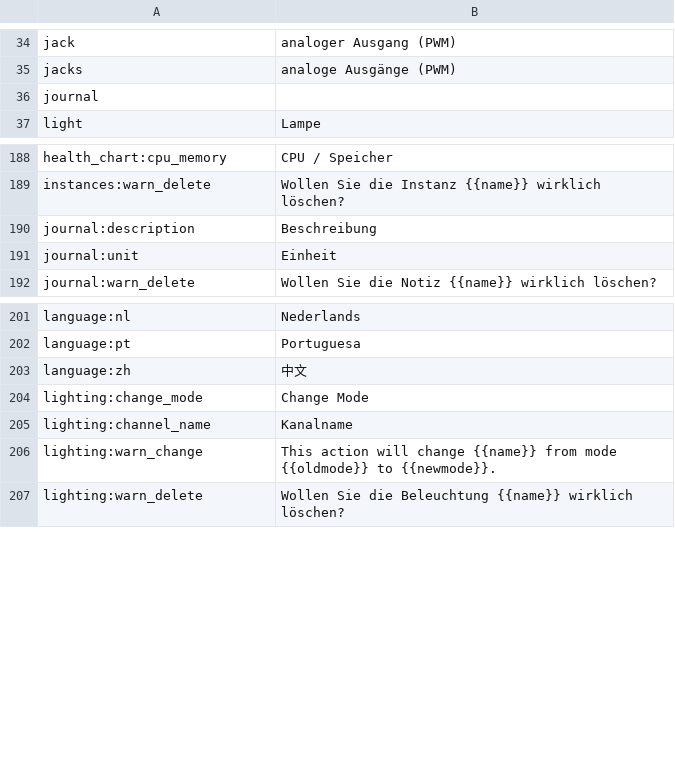
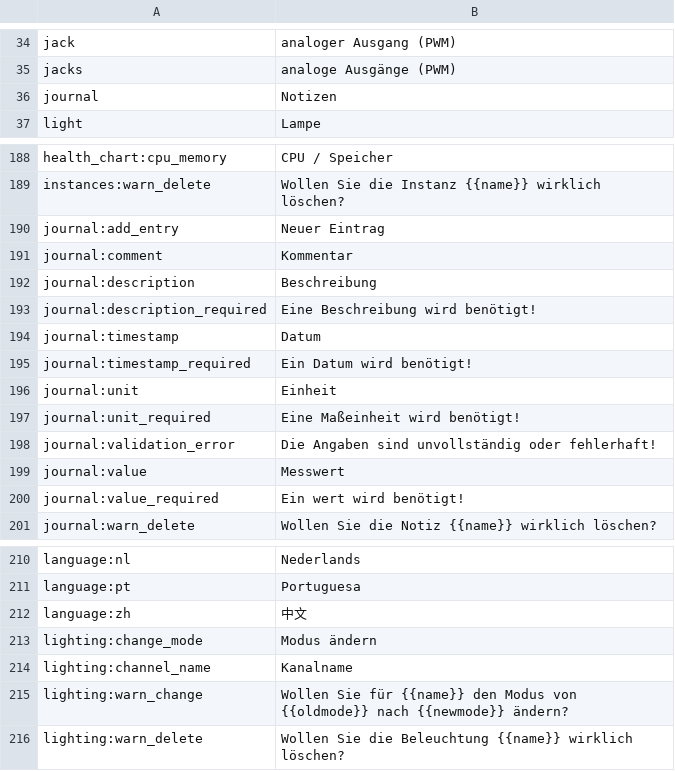
Before and after one commit to reef-pi/reef-pi, a CSV file: front-end/assets/translations/de.csv, drawn as a sheet; only a part is shown, gaps mark what is left out.

Commit message:
[FIX] #1692, & missing journal string resources

```diff
--- a/front-end/assets/translations/de.csv
+++ b/front-end/assets/translations/de.csv
@@ -35,3 +35,3 @@ jack,analoger Ausgang (PWM)
 jacks,analoge Ausgänge (PWM)
-journal,
+journal,Notizen
 light,Lampe
@@ -189,4 +189,13 @@ health_chart:cpu_memory,CPU / Speicher
 instances:warn_delete,Wollen Sie die Instanz {{name}} wirklich löschen?
+journal:add_entry,Neuer Eintrag
+journal:comment,Kommentar
 journal:description,Beschreibung
+journal:description_required,Eine Beschreibung wird benötigt!
+journal:timestamp,Datum
+journal:timestamp_required,Ein Datum wird benötigt!
 journal:unit,Einheit
+journal:unit_required,Eine Maßeinheit wird benötigt!
+journal:validation_error,Die Angaben sind unvollständig oder fehlerhaft!
+journal:value,Messwert
+journal:value_required,Ein wert wird benötigt!
 journal:warn_delete,Wollen Sie die Notiz {{name}} wirklich löschen?
@@ -203,5 +212,5 @@ language:pt,Portuguesa
 language:zh,中文
-lighting:change_mode,Change Mode
+lighting:change_mode,Modus ändern
 lighting:channel_name,Kanalname
-lighting:warn_change,This action will change {{name}} from mode {{oldmode}} to {{newmode}}.
+lighting:warn_change,Wollen Sie für {{name}} den Modus von {{oldmode}} nach {{newmode}} ändern?
 lighting:warn_delete,Wollen Sie die Beleuchtung {{name}} wirklich löschen?
```
Also changed, not shown: front-end/assets/translations/en.csv, front-end/assets/translations/es.csv, 7 other files.
